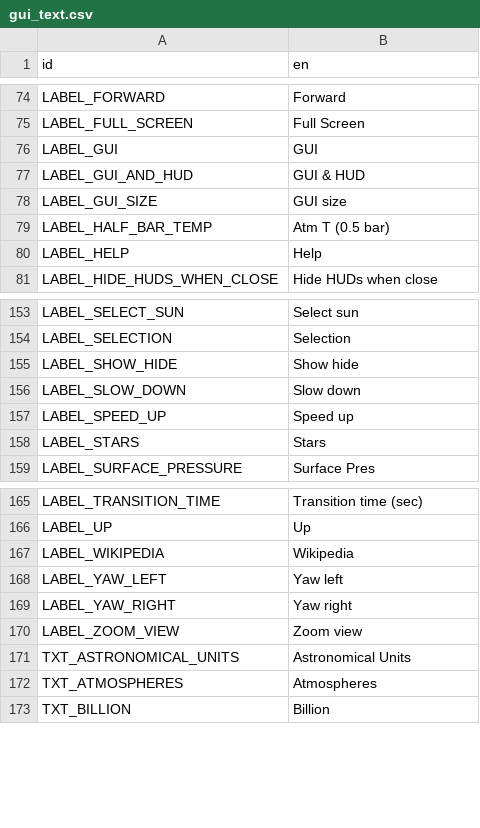
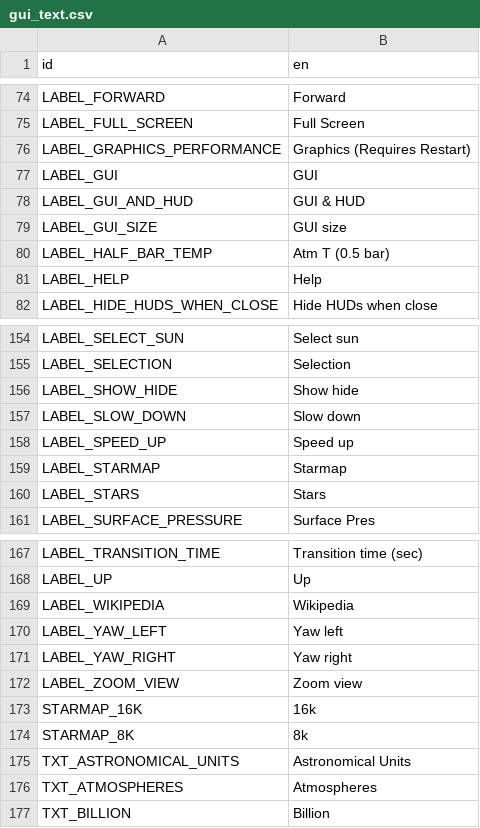
Before and after one commit to ivoyager/ivoyager, a CSV file: data/text/gui_text.csv, drawn as a sheet; only a part is shown, gaps mark what is left out; the diff names each change by its address in the sheet, - before the commit and + after, or states it on an @@ line.

Commit message:
Added starmap size user option: 8k or 16k

```diff
--- a/data/text/gui_text.csv
+++ b/data/text/gui_text.csv
+row 76: LABEL_GRAPHICS_PERFORMANCE | Graphics (Requires Restart)
+row 159: LABEL_STARMAP | Starmap
+row 173: STARMAP_16K | 16k
+row 174: STARMAP_8K | 8k
```
Also changed, not shown: 5 other files.
